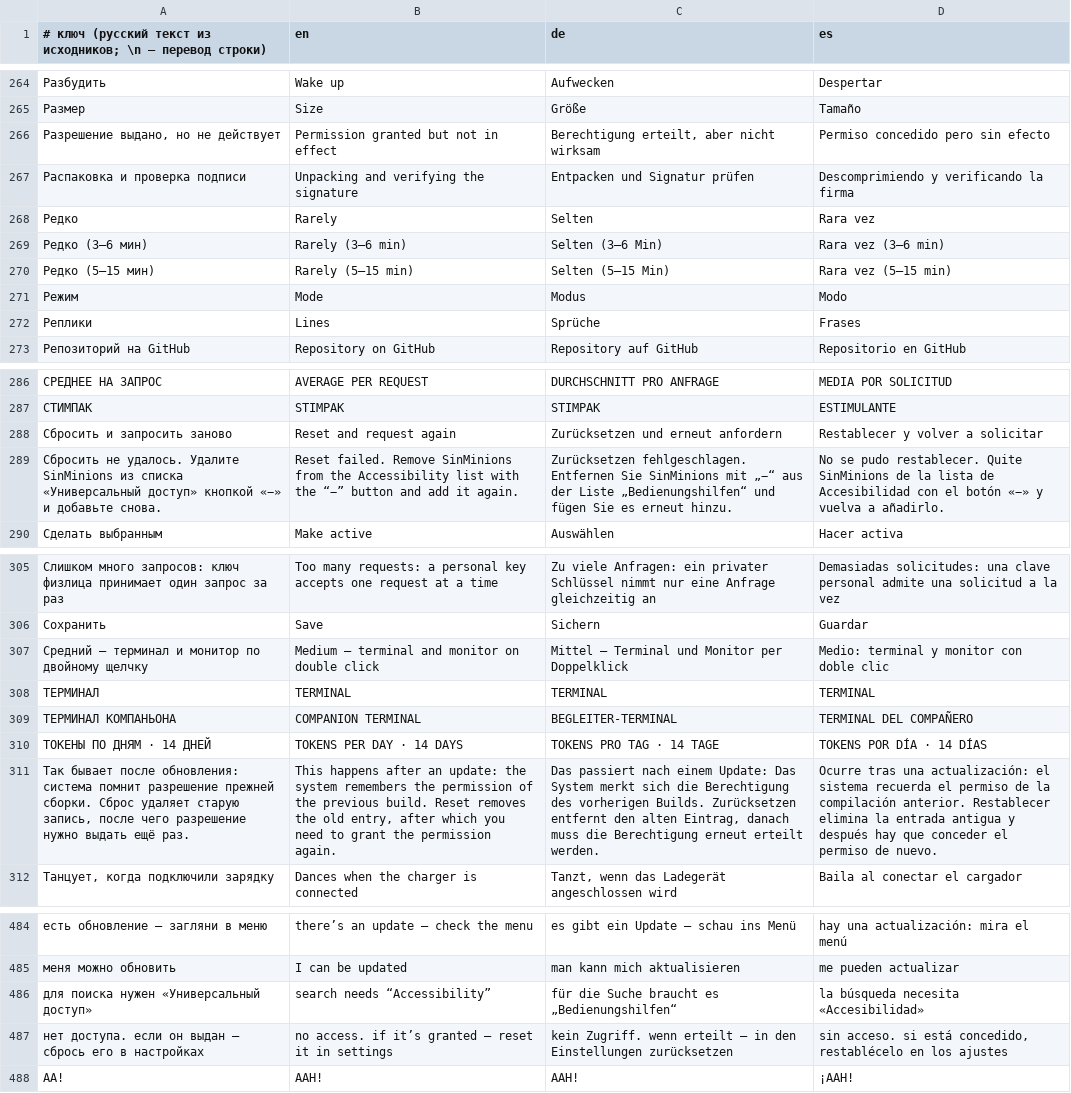
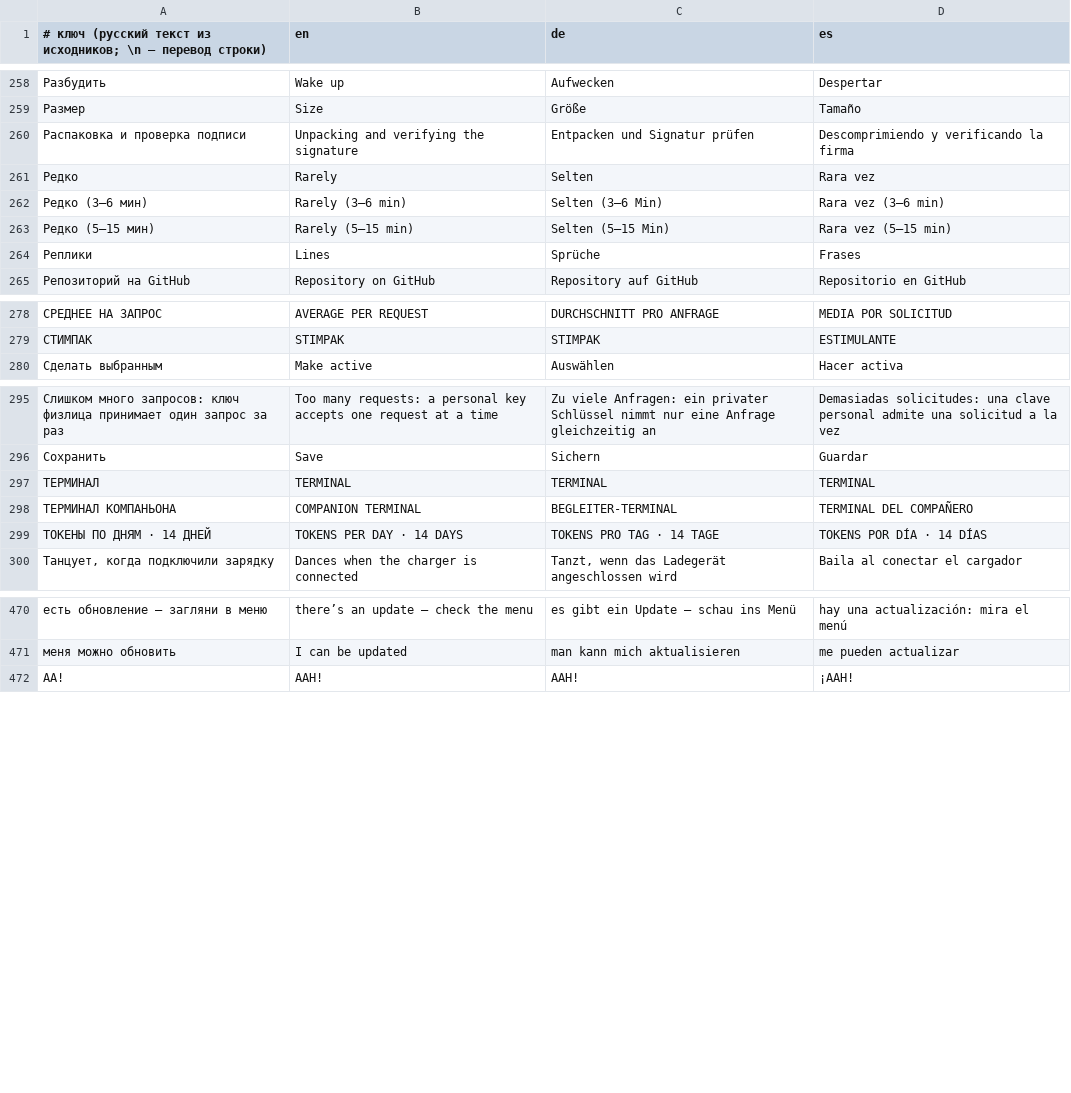
Before and after one commit to claudesiniakov/sinminions, a TSV file: l10n/strings.tsv, drawn as a sheet; only a part is shown, gaps mark what is left out; removed rows and columns are numbered as before the commit, all else as after; the diff covers the shown part only; the diff names each change by its address in the sheet, - before the commit and + after, or states it on an @@ line.

Commit message:
Хвост аудита: корректность, локализация, доступность
- локализация: добавлен пропущенный ключ «Язык», удалены 16 мёртвых ключей,
  появился scripts/check-l10n.py (литералы tr/trf ⊆ таблица) и гейт в CI:
  регенерация + git diff + проверка ключей
- smoke: список сцен в scripts/scenes.txt, снимок проверяется на «непустоту»
  (размер и читаемость), ввод в чат — настоящим ассертом по smoke.log
- «тишина после вмешательства» теперь сдвигает все таймеры, а не только перелёты
  и реплики; singDuration по умолчанию берётся из Anthem
- stripANSI: курсор как в терминале (строки прогресса «10%\r20%» и OSC с ESC\\)
- Analytics уважает showLimits: не ходит за балансом скрытых подключений
- usage.json пишется с правами 0600; build-app.sh снимает xattr перед codesign
- Журнал чата ограничен 240 записями, история для модели обрезается после ответа
- Доступность: подписи/роли для VoiceOver у характеристик, «−/+», замка окон,
  ручки размера и персонажа; L10n.current под замком
- Настройка «Не закрывать чат при потере фокуса»
- Демо-режим больше не пишет настройки пользователя
- Тесты: падение curl на закрытом порту, доверенные хосты GigaChat (185 тестов)

```diff
--- a/l10n/strings.tsv
+++ b/l10n/strings.tsv
-row 266: Разрешение выдано, но не действует | Permission granted but not in effect | Berechtigung erteilt, aber nicht wirksam | Permiso concedido pero sin efecto
-row 271: Режим | Mode | Modus | Modo
-row 288: Сбросить и запросить заново | Reset and request again | Zurücksetzen und erneut anfordern | Restablecer y volver a solicitar
-row 289: Сбросить не удалось. Удалите SinMinions из списка «Универсальный доступ» кнопкой «−» и добавьте снова. | Reset failed. Remove SinMinions from the Accessibility list with the “−” button and add it again. | Zurücksetzen fehlgeschlagen. Entfernen Sie SinMinions mit „−“ aus der Liste „Bedienungshilfen“ und fügen Sie es erneut hinzu. | No se pudo restablecer. Quite SinMinions de la lista de Accesibilidad con el botón «−» y vuelva a añadirlo.
-row 307: Средний — терминал и монитор по двойному щелчку | Medium — terminal and monitor on double click | Mittel — Terminal und Monitor per Doppelklick | Medio: terminal y monitor con doble clic
-row 311: Так бывает после обновления: система помнит разрешение прежней сборки. Сброс удаляет старую запись, после чего разрешение нужно выдать ещё раз. | This happens after an update: the system remembers the permission of the previous build. Reset removes the old entry, after which you need to grant the permission again. | Das passiert nach einem Update: Das System merkt sich die Berechtigung des vorherigen Builds. Zurücksetzen entfernt den alten Eintrag, danach muss die Berechtigung erneut erteilt werden. | Ocurre tras una actualización: el sistema recuerda el permiso de la compilación anterior. Restablecer elimina la entrada antigua y después hay que conceder el permiso de nuevo.
-row 486: для поиска нужен «Универсальный доступ» | search needs “Accessibility” | für die Suche braucht es „Bedienungshilfen“ | la búsqueda necesita «Accesibilidad»
-row 487: нет доступа. если он выдан — сбрось его в настройках | no access. if it’s granted — reset it in settings | kein Zugriff. wenn erteilt — in den Einstellungen zurücksetzen | sin acceso. si está concedido, restablécelo en los ajustes
```
Also changed, not shown: 12 added rows, 8 removed rows and 2 moved rows elsewhere in this file, 19 other files.
